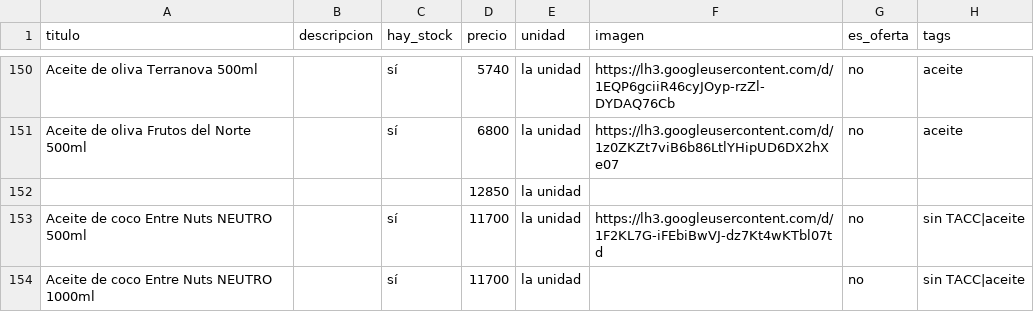
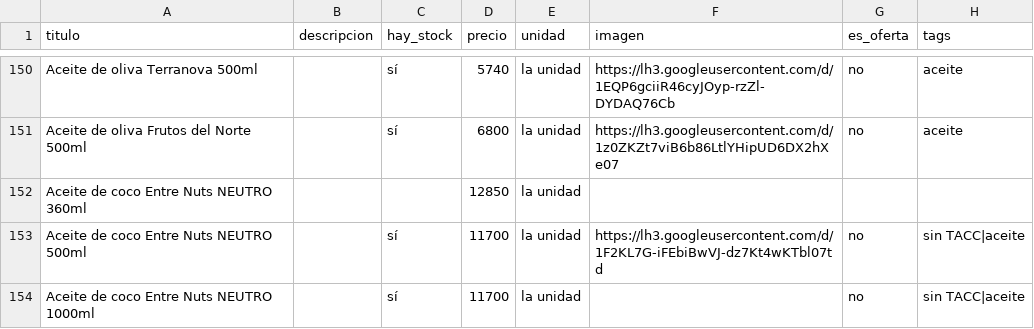
Before and after one commit to dietetica/productos, a CSV file: lista.csv, drawn as a sheet; only a part is shown, gaps mark what is left out.

Commit message:
Actualización automática de productos

```diff
--- a/lista.csv
+++ b/lista.csv
@@ -151,3 +151,3 @@ Aceite de oliva Terranova 500ml,,sí,5740,la unidad,https://lh3.googleuserconten
 Aceite de oliva Frutos del Norte 500ml,,sí,6800,la unidad,https://lh3.googleusercontent.com/d/1z0ZKZt7viB6b86LtlYHipUD6DX2hXe07,no,aceite
-,,,12850,la unidad,,,
+Aceite de coco Entre Nuts NEUTRO 360ml,,,12850,la unidad,,,
 Aceite de coco Entre Nuts NEUTRO 500ml,,sí,11700,la unidad,https://lh3.googleusercontent.com/d/1F2KL7G-iFEbiBwVJ-dz7Kt4wKTbl07td,no,sin TACC|aceite
```
